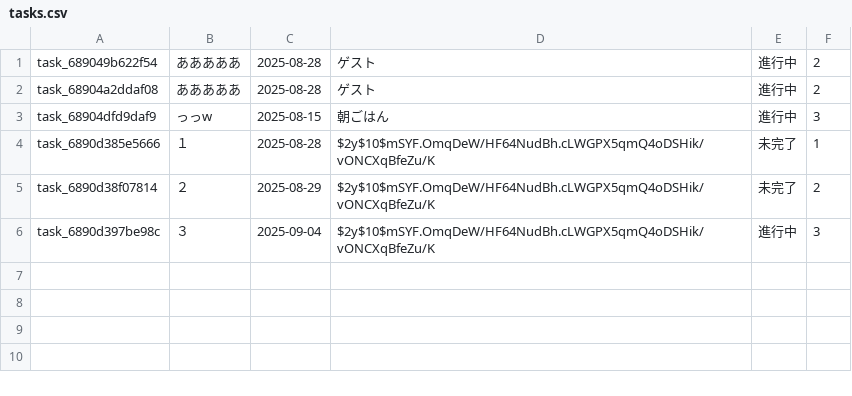
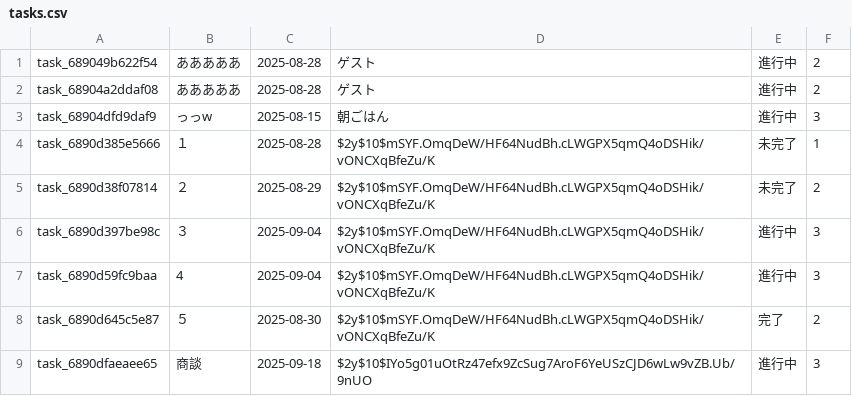
Before and after one commit to hirokihiro/Tech-jam-teamB, a CSV file: tasks.csv, drawn as a sheet; the diff names each change by its address in the sheet, - before the commit and + after, or states it on an @@ line.

```diff
--- a/tasks.csv
+++ b/tasks.csv
+row 7: task_6890d59fc9baa | 4 | 2025-09-04 | $2y$10$mSYF.OmqDeW/HF64NudBh.cLWGPX5qmQ4oDSHik/vONCXqBfeZu/K | 進行中 | 3
+row 8: task_6890d645c5e87 | ５ | 2025-08-30 | $2y$10$mSYF.OmqDeW/HF64NudBh.cLWGPX5qmQ4oDSHik/vONCXqBfeZu/K | 完了 | 2
+row 9: task_6890dfaeaee65 | 商談 | 2025-09-18 | $2y$10$IYo5g01uOtRz47efx9ZcSug7AroF6YeUSzCJD6wLw9vZB.Ub/9nUO | 進行中 | 3
```
Also changed, not shown: users.csv, 3 other files.
